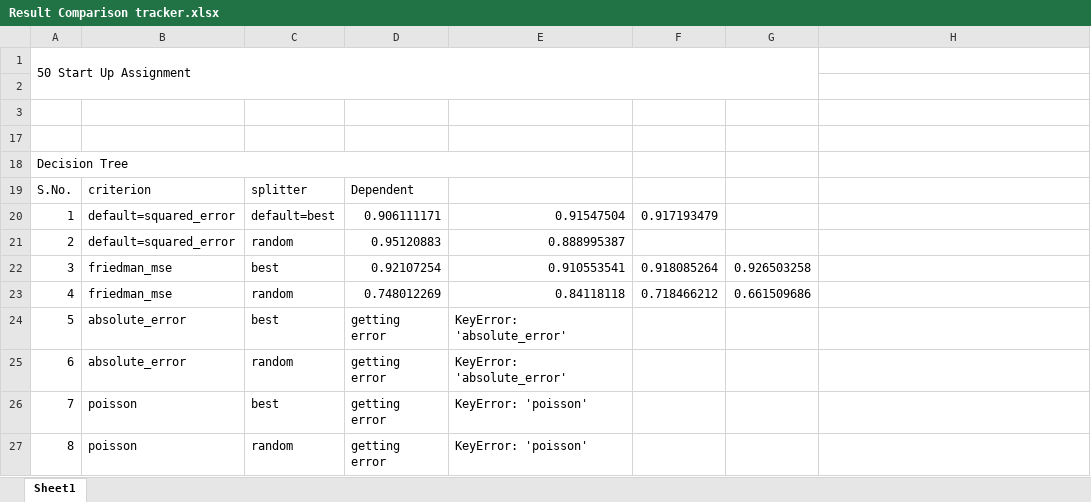
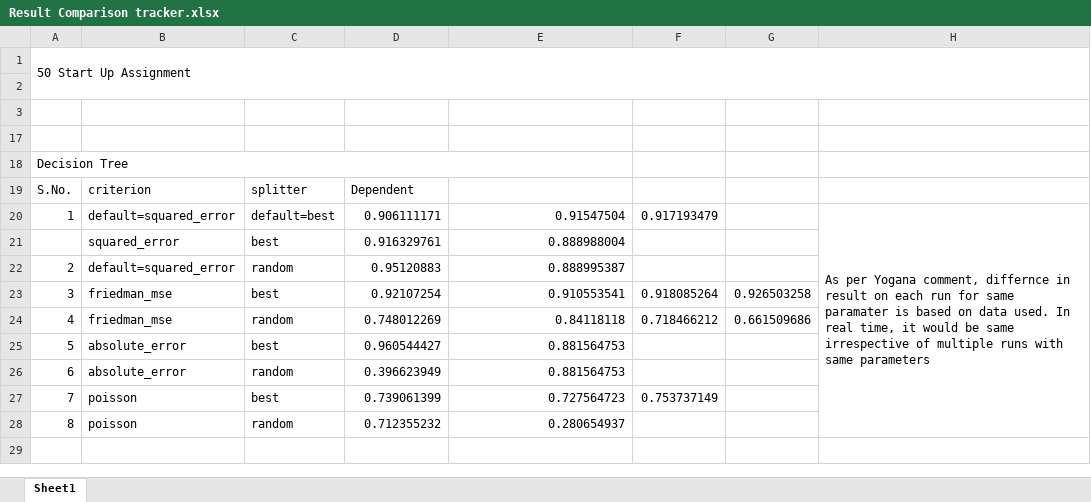
Before and after one commit to Aravinth-Gitrepo/Machine-Learning, an Excel workbook: Result Comparison tracker.xlsx, sheet Sheet1, drawn as a sheet; values as stored, in another font and other column widths than the file's, no cell formats; removed rows and columns are numbered as before the commit, all else as after; the diff names each change by its address in the sheet, - before the commit and + after, or states it on an @@ line.

```diff
--- a/Result Comparison tracker.xlsx (sheet Sheet1)
+++ b/Result Comparison tracker.xlsx (sheet Sheet1)
-A1:G2 merged
+A1:H2 merged
-H20: (empty)
+H20: As per Yogana comment, differnce in result on each run for same paramater is based on data used. In real time, it would be same irrespective of multiple runs with same parameters
+H20:H28 merged
+row 21:  | squared_error | best | 0.916329761 | 0.888988004
-D25 (Dependent): getting error
+D25 (Dependent): 0.960544427
-E25:E26: KeyError: 'absolute_error'
+E25:E26: 0.881564753
-D26 (Dependent): getting error
+D26 (Dependent): 0.396623949
-D27 (Dependent): getting error
+D27 (Dependent): 0.739061399
-E27: KeyError: 'poisson'
+E27: 0.727564723
-F27: (empty)
+F27: 0.753737149
-D28 (Dependent): getting error
+D28 (Dependent): 0.712355232
-E28: KeyError: 'poisson'
+E28: 0.280654937
```
Also changed, not shown: cell formats, 1 other file.
